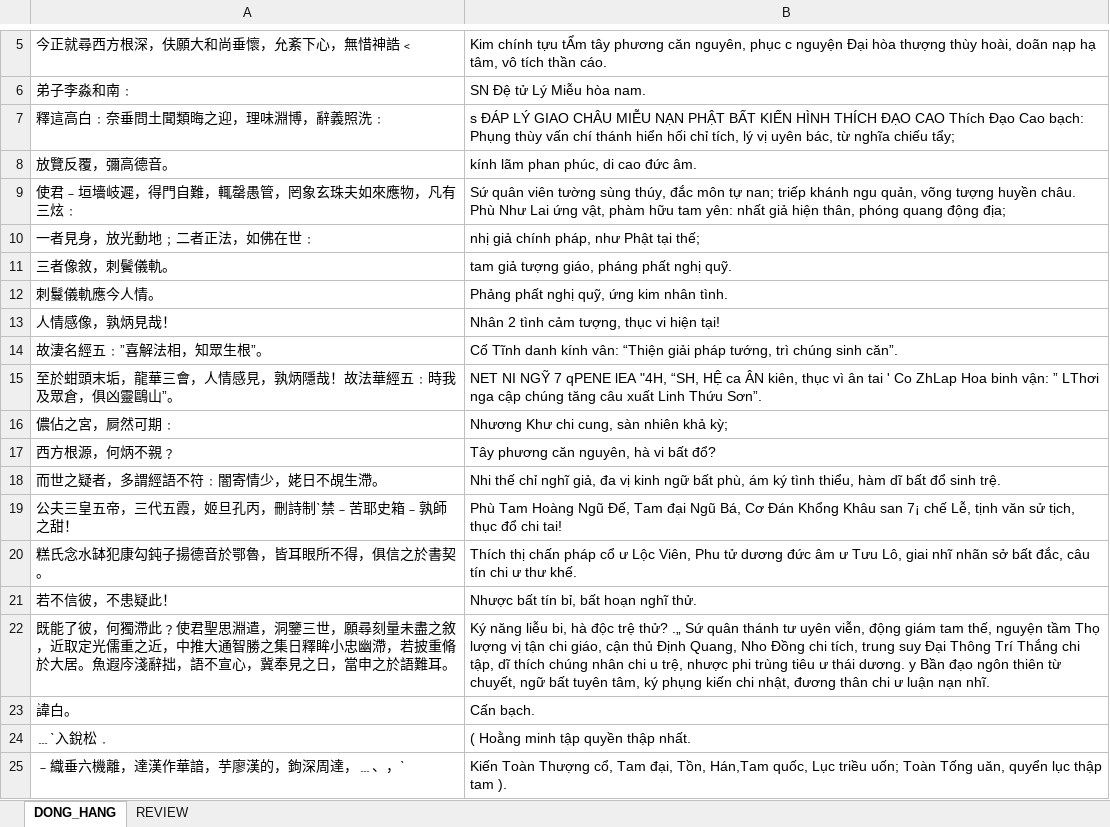
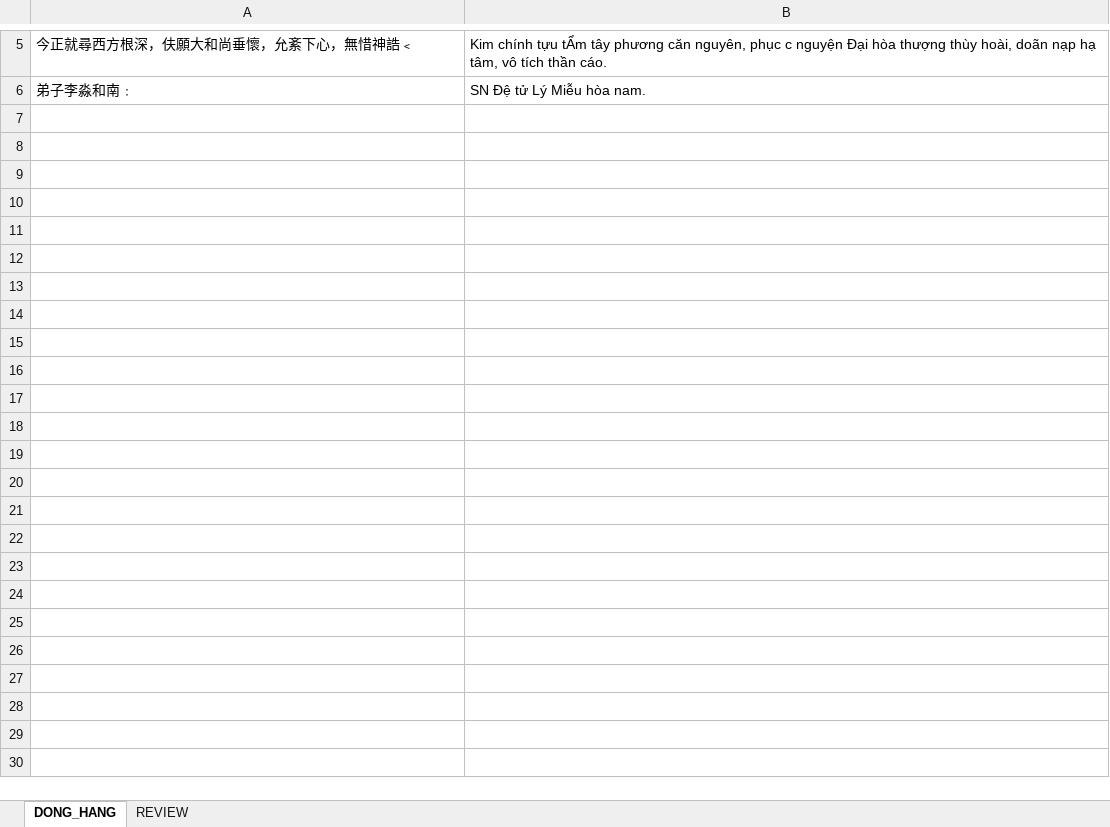
Before and after one commit to khangthinhne/chinese-vietnamese-corpus, an Excel workbook: data/CPO_18/07_export/CPO_18_han-am_parallel.xlsx, sheet DONG_HANG, drawn as a sheet; only a part is shown, gaps mark what is left out; values as stored, in another font and other column widths than the file's, no borders; the diff names each change by its address in the sheet, - before the commit and + after, or states it on an @@ line.

```diff
--- a/data/CPO_18/07_export/CPO_18_han-am_parallel.xlsx (sheet DONG_HANG)
+++ b/data/CPO_18/07_export/CPO_18_han-am_parallel.xlsx (sheet DONG_HANG)
-row 7: 釋這高白﹕奈垂問土聞類晦之迎，理味淵博，辭義照洗﹕ | s ĐÁP LÝ GIAO CHÂU MIỄU NẠN PHẬT BẤT KIẾN HÌNH THÍCH ĐẠO CAO Thích Đạo Cao bạch: Phụng thùy vấn chí thánh hiển hối chỉ tích, lý vị uyên bác, từ nghĩa chiếu tẩy;
-row 8: 放覽反覆，彌高德音。 | kính lãm phan phúc, di cao đức âm.
-row 9: 使君﹣垣墻岐遲，得門自難，輒罄愚管，罔象玄珠夫如來應物，凡有三炫﹕ | Sứ quân viên tường sùng thúy, đắc môn tự nan; triếp khánh ngu quản, võng tượng huyền châu. Phù Như Lai ứng vật, phàm hữu tam yên: nhất giả hiện thân, phóng quang động địa;
-row 10: 一者見身，放光動地﹔二者正法，如佛在世﹕ | nhị giả chính pháp, như Phật tại thế;
-row 11: 三者像敘，刺鬢儀軌。 | tam giả tượng giáo, pháng phất nghị quỹ.
-row 12: 刺鬘儀軌應今人情。 | Phảng phất nghị quỹ, ứng kim nhân tình.
-row 13: 人情感像，孰炳見哉！ | Nhân 2 tình cảm tượng, thục vi hiện tại!
-row 14: 故淒名經五﹕”喜解法相，知眾生根”。 | Cố Tĩnh danh kính vân: “Thiện giải pháp tướng, trì chúng sinh căn”.
-row 15: 至於蚶頭末垢，龍華三會，人情感見，孰炳隱哉！故法華經五﹕時我及眾倉，俱凶靈鷗山”。 | NET NI NGỸ 7 qPENE lEA "4H, “SH, HỆ ca ÂN kiên, thục vì ân tai ' Co ZhLap Hoa binh vận: ” LThơi nga cập chúng tăng câu xuất Linh Thứu Sơn”.
-row 16: 儂佔之宮，屙然可期﹕ | Nhương Khư chi cung, sàn nhiên khả kỳ;
-row 17: 西方根源，何炳不親﹖ | Tây phương căn nguyên, hà vi bất đổ?
-row 18: 而世之疑者，多謂經語不符﹕闇寄情少，姥日不覘生滯。 | Nhi thế chỉ nghĩ giả, đa vị kinh ngữ bất phù, ám ký tình thiểu, hàm dĩ bất đổ sinh trệ.
-row 19: 公夫三皇五帝，三代五霞，姬旦孔丙，刪詩制ˋ禁﹣苦耶史箱﹣孰師之甜！ | Phù Tam Hoàng Ngũ Đế, Tam đại Ngũ Bá, Cơ Đán Khổng Khâu san 7¡ chế Lễ, tịnh văn sử tịch, thục đổ chi tai!
-row 20: 糕氏念水缽犯康勾鈍子揚德音於鄂魯，皆耳眼所不得，俱信之於書契。 | Thích thị chấn pháp cổ ư Lộc Viên, Phu tử dương đức âm ư Tưu Lô, giai nhĩ nhãn sở bất đắc, câu tín chi ư thư khế.
-row 21: 若不信彼，不患疑此！ | Nhược bất tín bỉ, bất hoạn nghĩ thử.
-row 22: 既能了彼，何獨滯此﹖使君聖思淵遣，洞鑒三世，願尋刻量未盡之敘，近取定光儒重之近，中推大通智勝之集日釋眸小忠幽滯，若披重脩於大居。魚遐庈淺辭拙，語不宣心，冀奉見之日，當申之於語難耳。 | Ký năng liễu bi, hà độc trệ thử? .„ Sứ quân thánh tư uyên viễn, động giám tam thế, nguyện tầm Thọ lượng vị tận chi giáo, cận thủ Định Quang, Nho Đồng chi tích, trung suy Đại Thông Trí Thắng chi tập, dĩ thích chúng nhân chi u trệ, nhược phi trùng tiêu ư thái dương. y Bần đạo ngôn thiên từ chuyết, ngữ bất tuyên tâm, ký phụng kiến chi nhật, đương thân chi ư luận nạn nhĩ.
-row 23: 諱白。 | Cấn bạch.
-row 24: ﹍ˋ入銳松﹒ | ( Hoằng minh tập quyền thập nhất.
-row 25: ﹣織垂六機離，達漢作華諳，芋廖漢的，鉤深周達，﹍、，ˋ | Kiến Toàn Thượng cổ, Tam đại, Tồn, Hán,Tam quốc, Lục triều uốn; Toàn Tống uăn, quyển lục thập tam ).
```
Also changed, not shown: sheet REVIEW, data/CPO_18/07_export/CPO_18_han-nghia_parallel.xlsx, data/CPO_18/07_export/CPO_18_parallel.xlsx, 50 other files.
